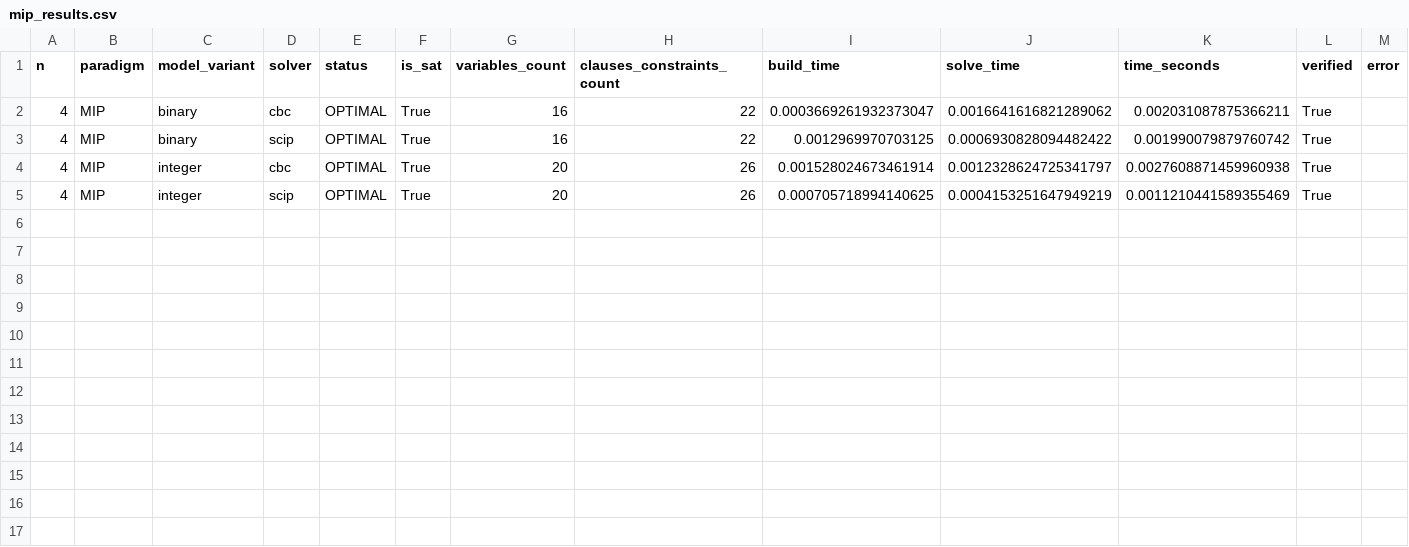
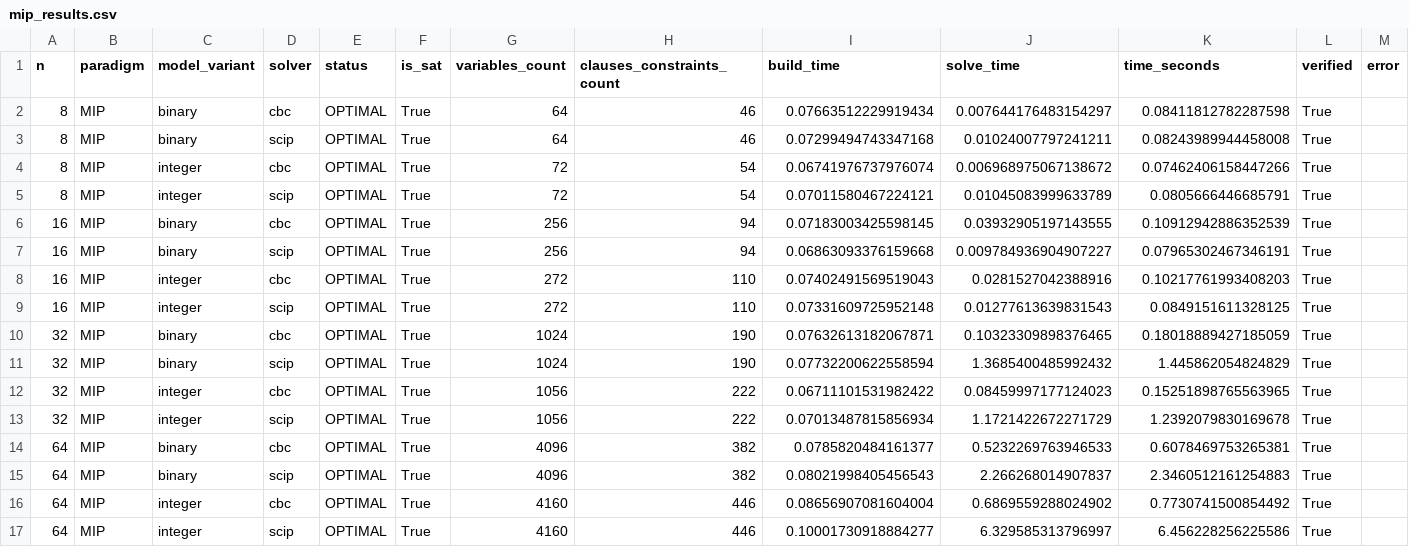
Before and after one commit to datnk0116/Nqueen_KHMT, a CSV file: results/mip_results.csv, drawn as a sheet.

```diff
--- a/results/mip_results.csv
+++ b/results/mip_results.csv
@@ -1,5 +1,17 @@
 n,paradigm,model_variant,solver,status,is_sat,variables_count,clauses_constraints_count,build_time,solve_time,time_seconds,verified,error
-4,MIP,binary,cbc,OPTIMAL,True,16,22,0.0003669261932373047,0.0016641616821289062,0.002031087875366211,True,
-4,MIP,binary,scip,OPTIMAL,True,16,22,0.0012969970703125,0.0006930828094482422,0.001990079879760742,True,
-4,MIP,integer,cbc,OPTIMAL,True,20,26,0.001528024673461914,0.0012328624725341797,0.0027608871459960938,True,
-4,MIP,integer,scip,OPTIMAL,True,20,26,0.000705718994140625,0.0004153251647949219,0.0011210441589355469,True,
+8,MIP,binary,cbc,OPTIMAL,True,64,46,0.07663512229919434,0.007644176483154297,0.08411812782287598,True,
+8,MIP,binary,scip,OPTIMAL,True,64,46,0.07299494743347168,0.01024007797241211,0.08243989944458008,True,
+8,MIP,integer,cbc,OPTIMAL,True,72,54,0.06741976737976074,0.006968975067138672,0.07462406158447266,True,
+8,MIP,integer,scip,OPTIMAL,True,72,54,0.07011580467224121,0.01045083999633789,0.0805666446685791,True,
+16,MIP,binary,cbc,OPTIMAL,True,256,94,0.07183003425598145,0.03932905197143555,0.10912942886352539,True,
+16,MIP,binary,scip,OPTIMAL,True,256,94,0.06863093376159668,0.009784936904907227,0.07965302467346191,True,
+16,MIP,integer,cbc,OPTIMAL,True,272,110,0.07402491569519043,0.0281527042388916,0.10217761993408203,True,
+16,MIP,integer,scip,OPTIMAL,True,272,110,0.07331609725952148,0.01277613639831543,0.0849151611328125,True,
+32,MIP,binary,cbc,OPTIMAL,True,1024,190,0.07632613182067871,0.10323309898376465,0.18018889427185059,True,
+32,MIP,binary,scip,OPTIMAL,True,1024,190,0.07732200622558594,1.3685400485992432,1.445862054824829,True,
+32,MIP,integer,cbc,OPTIMAL,True,1056,222,0.06711101531982422,0.08459997177124023,0.15251898765563965,True,
+32,MIP,integer,scip,OPTIMAL,True,1056,222,0.07013487815856934,1.1721422672271729,1.2392079830169678,True,
+64,MIP,binary,cbc,OPTIMAL,True,4096,382,0.0785820484161377,0.5232269763946533,0.6078469753265381,True,
+64,MIP,binary,scip,OPTIMAL,True,4096,382,0.08021998405456543,2.266268014907837,2.3460512161254883,True,
+64,MIP,integer,cbc,OPTIMAL,True,4160,446,0.08656907081604004,0.6869559288024902,0.7730741500854492,True,
+64,MIP,integer,scip,OPTIMAL,True,4160,446,0.10001730918884277,6.329585313796997,6.456228256225586,True,
```
Also changed, not shown: results/cplex_results.csv, results/cpsat_results.csv, 13 other files.
